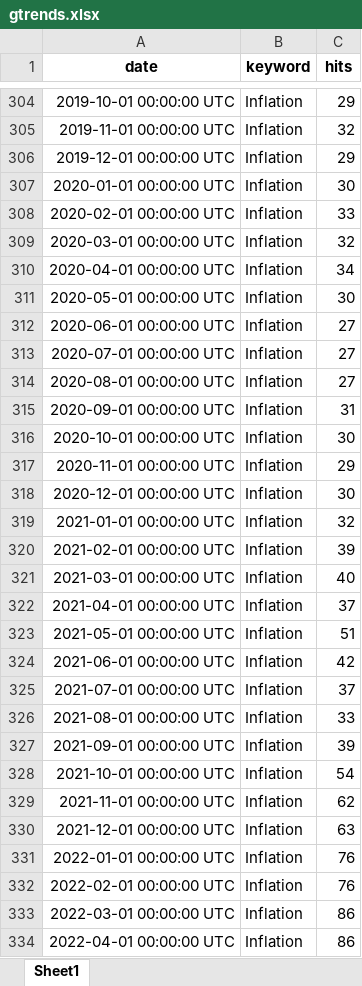
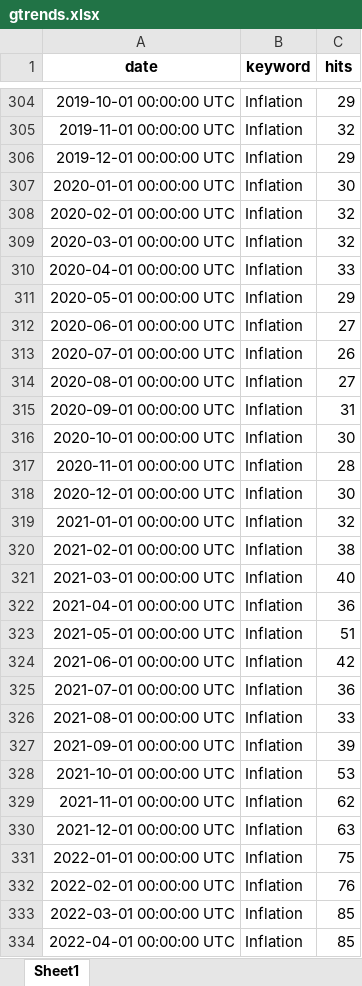
Before and after one commit to Utartizan/Volatility-Index-Analysis-with-Google-Trends, an Excel workbook: gtrends.xlsx, sheet Sheet1, drawn as a sheet; only a part is shown, gaps mark what is left out; values as stored, in another font and other column widths than the file's, no borders; the diff covers the shown part only; the diff names each change by its address in the sheet, - before the commit and + after, or states it on an @@ line.

```diff
--- a/gtrends.xlsx (sheet Sheet1)
+++ b/gtrends.xlsx (sheet Sheet1)
-C308 (hits): 33
+C308 (hits): 32
-C310 (hits): 34
+C310 (hits): 33
-C311 (hits): 30
+C311 (hits): 29
-C313 (hits): 27
+C313 (hits): 26
-C317 (hits): 29
+C317 (hits): 28
-C320 (hits): 39
+C320 (hits): 38
-C322 (hits): 37
+C322 (hits): 36
-C325 (hits): 37
+C325 (hits): 36
-C328 (hits): 54
+C328 (hits): 53
-C331 (hits): 76
+C331 (hits): 75
-C333:C334 (hits): 86
+C333:C334 (hits): 85
```
Also changed, not shown: 103 edited cells elsewhere in this sheet, 1 other file.
